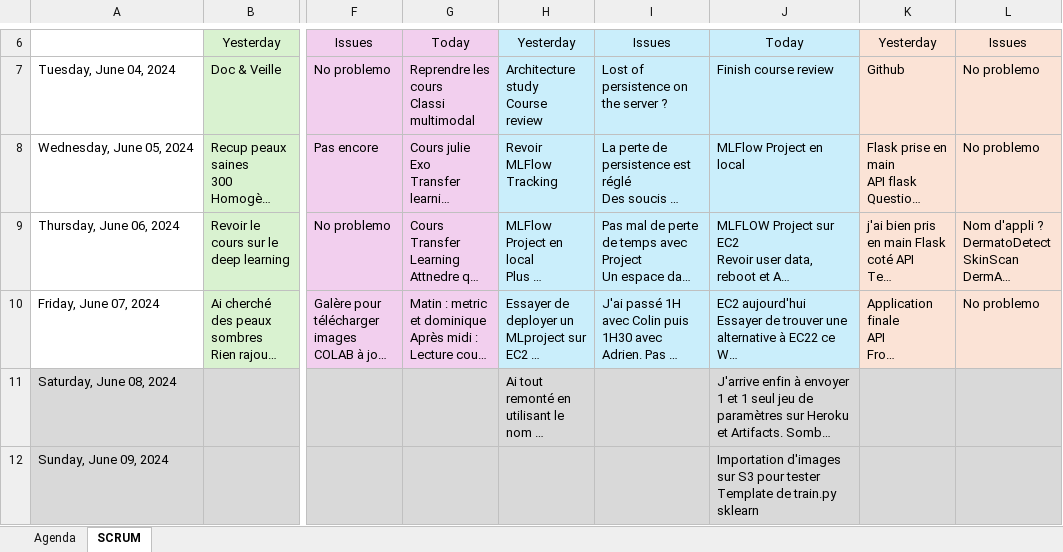
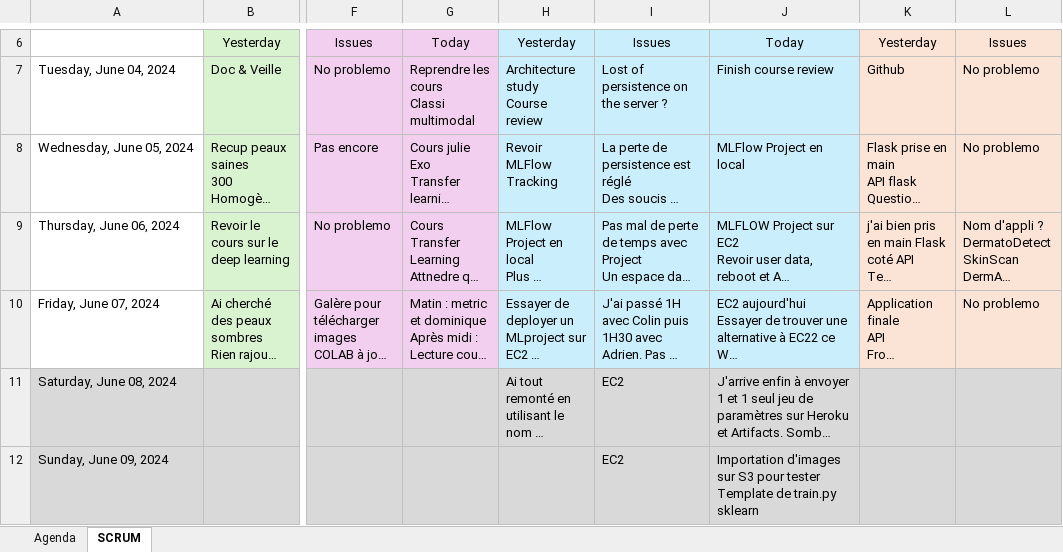
Before and after one commit to dourmiah/skincheck, an Excel workbook: admin/skin_project.xlsx, sheet SCRUM, drawn as a sheet; only a part is shown, gaps mark what is left out; long unchanged cells end in …; values as stored, in another font and other column widths than the file's, no borders; charts and pictures not drawn; the diff covers the shown part only; the diff names each change by its address in the sheet, - before the commit and + after, or states it on an @@ line.

```diff
--- a/admin/skin_project.xlsx (sheet SCRUM)
+++ b/admin/skin_project.xlsx (sheet SCRUM)
-I11:I12: (empty)
+I11:I12: EC2
```
Also changed, not shown: 13 edited cells elsewhere in this sheet, sheet Agenda, charts or pictures, 3 other files.
